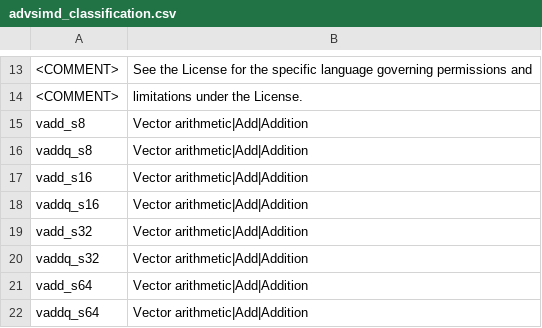
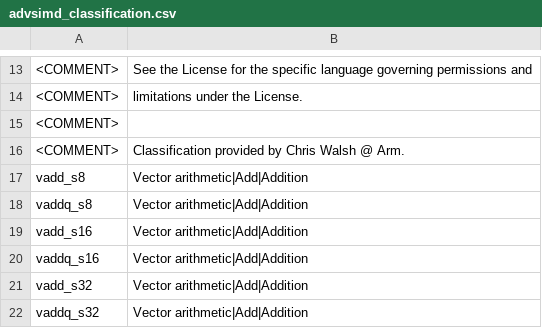
Before and after one commit to ARM-software/acle, a CSV file: tools/intrinsic_db/advsimd_classification.csv, drawn as a sheet; only a part is shown, gaps mark what is left out; the shorter side is filled out with more unchanged rows.

Commit message:
[intrinsics] Specify autorship of the intrinsic classification.

```diff
--- a/tools/intrinsic_db/advsimd_classification.csv
+++ b/tools/intrinsic_db/advsimd_classification.csv
@@ -14,2 +14,4 @@
 <COMMENT>	limitations under the License.
+<COMMENT>	
+<COMMENT>	Classification provided by Chris Walsh @ Arm.
 vadd_s8	Vector arithmetic|Add|Addition
```
Also changed, not shown: tools/intrinsic_db/mve.csv.
